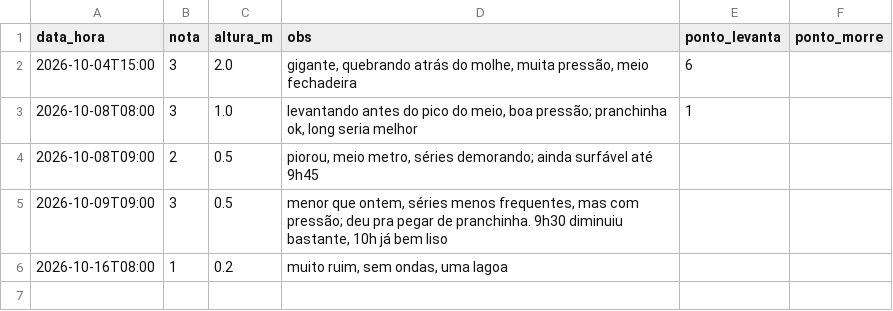
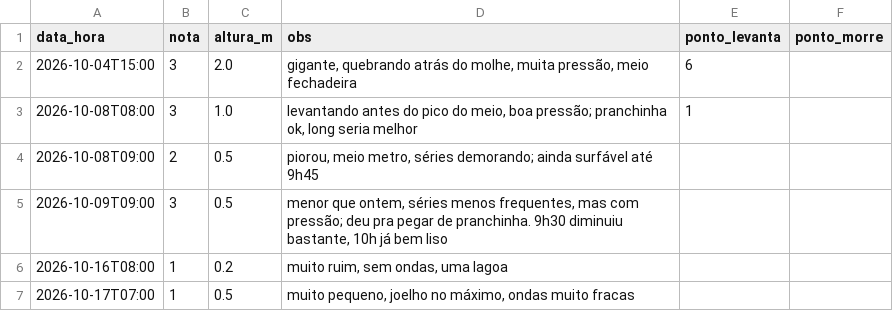
Before and after one commit to JuanAudaces/barrinha_forecast, a CSV file: sessoes.csv, drawn as a sheet.

```diff
--- a/sessoes.csv
+++ b/sessoes.csv
@@ -6 +6,2 @@ data_hora,nota,altura_m,obs,ponto_levanta,ponto_morre
 2026-10-16T08:00,1,0.2,"muito ruim, sem ondas, uma lagoa",,
+2026-10-17T07:00,1,0.5,"muito pequeno, joelho no máximo, ondas muito fracas",,
```
Also changed, not shown: 1 other file.
